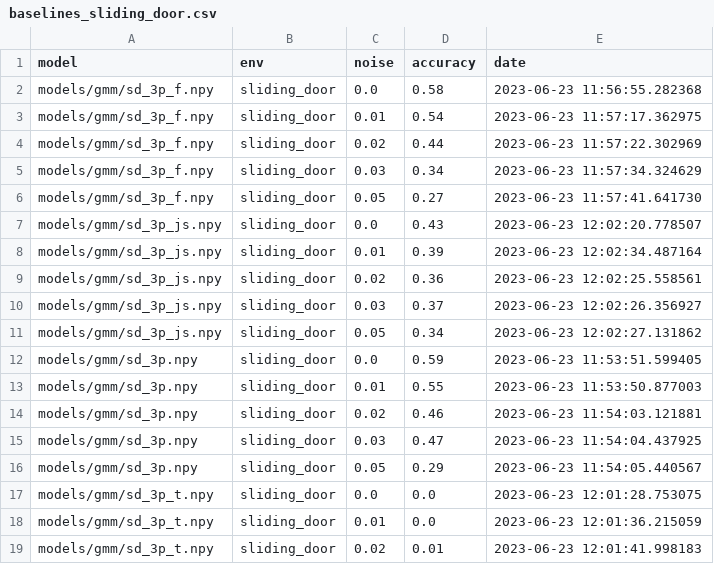
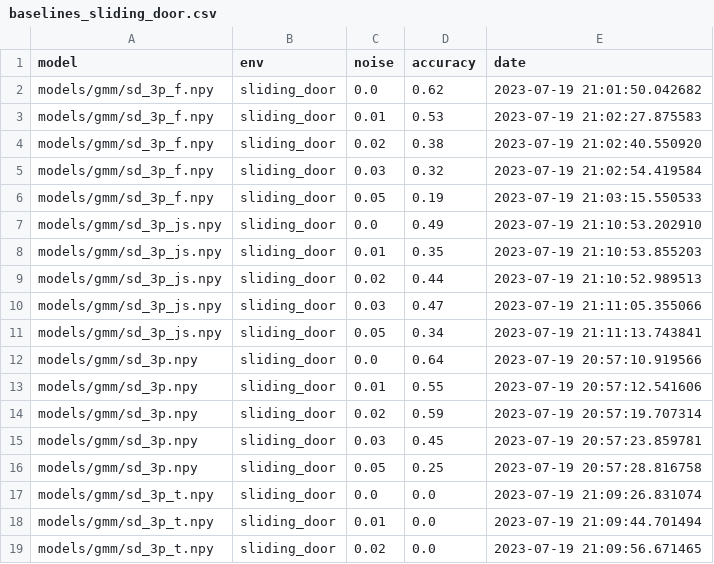
Before and after one commit to robot-learning-freiburg/bopt_gmm, a CSV file: data/baselines_sliding_door.csv, drawn as a sheet; only a part is shown; the diff covers the shown part only.

```diff
--- a/data/baselines_sliding_door.csv
+++ b/data/baselines_sliding_door.csv
@@ -1,19 +1,19 @@
 model,env,noise,accuracy,date
-models/gmm/sd_3p_f.npy,sliding_door,0.0,0.58,2023-06-23 11:56:55.282368
-models/gmm/sd_3p_f.npy,sliding_door,0.01,0.54,2023-06-23 11:57:17.362975
-models/gmm/sd_3p_f.npy,sliding_door,0.02,0.44,2023-06-23 11:57:22.302969
-models/gmm/sd_3p_f.npy,sliding_door,0.03,0.34,2023-06-23 11:57:34.324629
-models/gmm/sd_3p_f.npy,sliding_door,0.05,0.27,2023-06-23 11:57:41.641730
-models/gmm/sd_3p_js.npy,sliding_door,0.0,0.43,2023-06-23 12:02:20.778507
-models/gmm/sd_3p_js.npy,sliding_door,0.01,0.39,2023-06-23 12:02:34.487164
-models/gmm/sd_3p_js.npy,sliding_door,0.02,0.36,2023-06-23 12:02:25.558561
-models/gmm/sd_3p_js.npy,sliding_door,0.03,0.37,2023-06-23 12:02:26.356927
-models/gmm/sd_3p_js.npy,sliding_door,0.05,0.34,2023-06-23 12:02:27.131862
-models/gmm/sd_3p.npy,sliding_door,0.0,0.59,2023-06-23 11:53:51.599405
-models/gmm/sd_3p.npy,sliding_door,0.01,0.55,2023-06-23 11:53:50.877003
-models/gmm/sd_3p.npy,sliding_door,0.02,0.46,2023-06-23 11:54:03.121881
-models/gmm/sd_3p.npy,sliding_door,0.03,0.47,2023-06-23 11:54:04.437925
-models/gmm/sd_3p.npy,sliding_door,0.05,0.29,2023-06-23 11:54:05.440567
-models/gmm/sd_3p_t.npy,sliding_door,0.0,0.0,2023-06-23 12:01:28.753075
-models/gmm/sd_3p_t.npy,sliding_door,0.01,0.0,2023-06-23 12:01:36.215059
-models/gmm/sd_3p_t.npy,sliding_door,0.02,0.01,2023-06-23 12:01:41.998183
+models/gmm/sd_3p_f.npy,sliding_door,0.0,0.62,2023-07-19 21:01:50.042682
+models/gmm/sd_3p_f.npy,sliding_door,0.01,0.53,2023-07-19 21:02:27.875583
+models/gmm/sd_3p_f.npy,sliding_door,0.02,0.38,2023-07-19 21:02:40.550920
+models/gmm/sd_3p_f.npy,sliding_door,0.03,0.32,2023-07-19 21:02:54.419584
+models/gmm/sd_3p_f.npy,sliding_door,0.05,0.19,2023-07-19 21:03:15.550533
+models/gmm/sd_3p_js.npy,sliding_door,0.0,0.49,2023-07-19 21:10:53.202910
+models/gmm/sd_3p_js.npy,sliding_door,0.01,0.35,2023-07-19 21:10:53.855203
+models/gmm/sd_3p_js.npy,sliding_door,0.02,0.44,2023-07-19 21:10:52.989513
+models/gmm/sd_3p_js.npy,sliding_door,0.03,0.47,2023-07-19 21:11:05.355066
+models/gmm/sd_3p_js.npy,sliding_door,0.05,0.34,2023-07-19 21:11:13.743841
+models/gmm/sd_3p.npy,sliding_door,0.0,0.64,2023-07-19 20:57:10.919566
+models/gmm/sd_3p.npy,sliding_door,0.01,0.55,2023-07-19 20:57:12.541606
+models/gmm/sd_3p.npy,sliding_door,0.02,0.59,2023-07-19 20:57:19.707314
+models/gmm/sd_3p.npy,sliding_door,0.03,0.45,2023-07-19 20:57:23.859781
+models/gmm/sd_3p.npy,sliding_door,0.05,0.25,2023-07-19 20:57:28.816758
+models/gmm/sd_3p_t.npy,sliding_door,0.0,0.0,2023-07-19 21:09:26.831074
+models/gmm/sd_3p_t.npy,sliding_door,0.01,0.0,2023-07-19 21:09:44.701494
+models/gmm/sd_3p_t.npy,sliding_door,0.02,0.0,2023-07-19 21:09:56.671465
```
Also changed, not shown: 63 edited cells elsewhere in this file, data/baselines_door_bc.csv, data/baselines_sliding_door_bc.csv, 9 other files.
